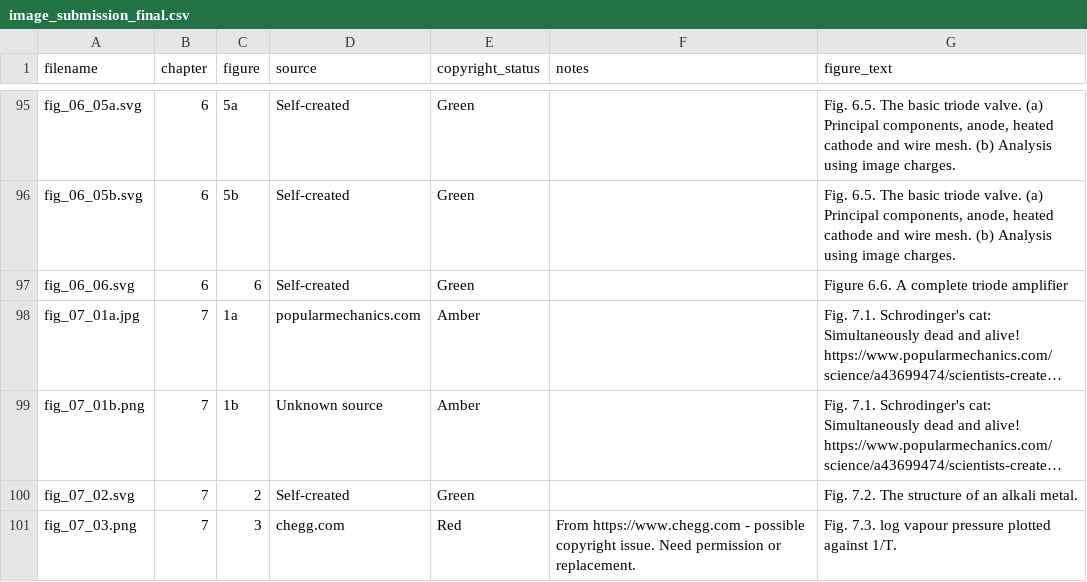
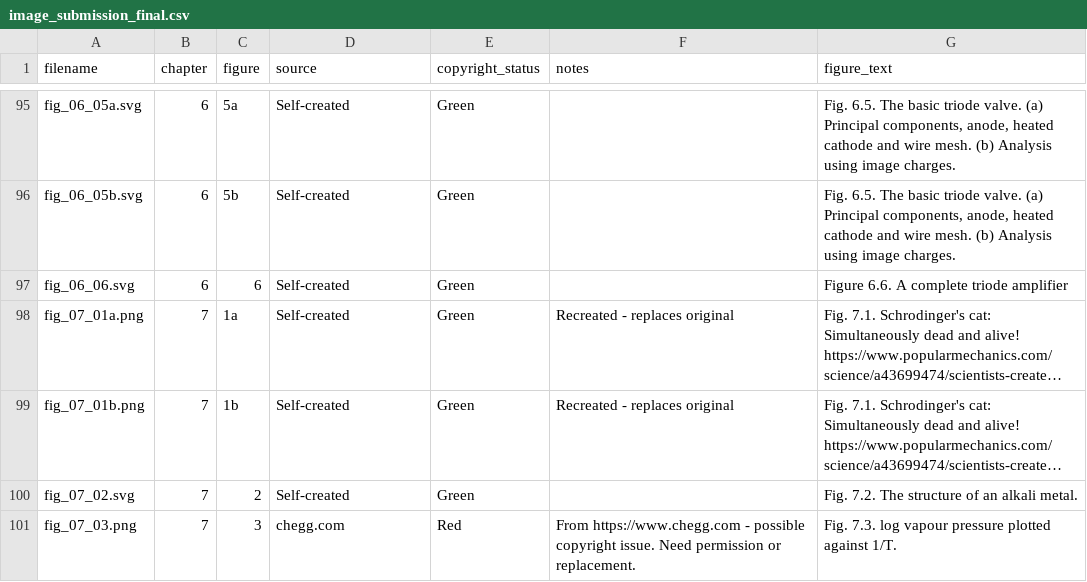
Before and after one commit to dishmop/archie_book, a CSV file: image_submission_final.csv, drawn as a sheet; only a part is shown, gaps mark what is left out; long unchanged cells end in …; the diff names each change by its address in the sheet, - before the commit and + after, or states it on an @@ line.

```diff
--- a/image_submission_final.csv
+++ b/image_submission_final.csv
-A98 (filename): fig_07_01a.jpg
+A98 (filename): fig_07_01a.png
-D98 (source): popularmechanics.com
+D98 (source): Self-created
-E98:E99 (copyright_status): Amber
+E98:E99 (copyright_status): Green
-F98:F99 (notes): (empty)
+F98:F99 (notes): Recreated - replaces original
-D99 (source): Unknown source
+D99 (source): Self-created
```
